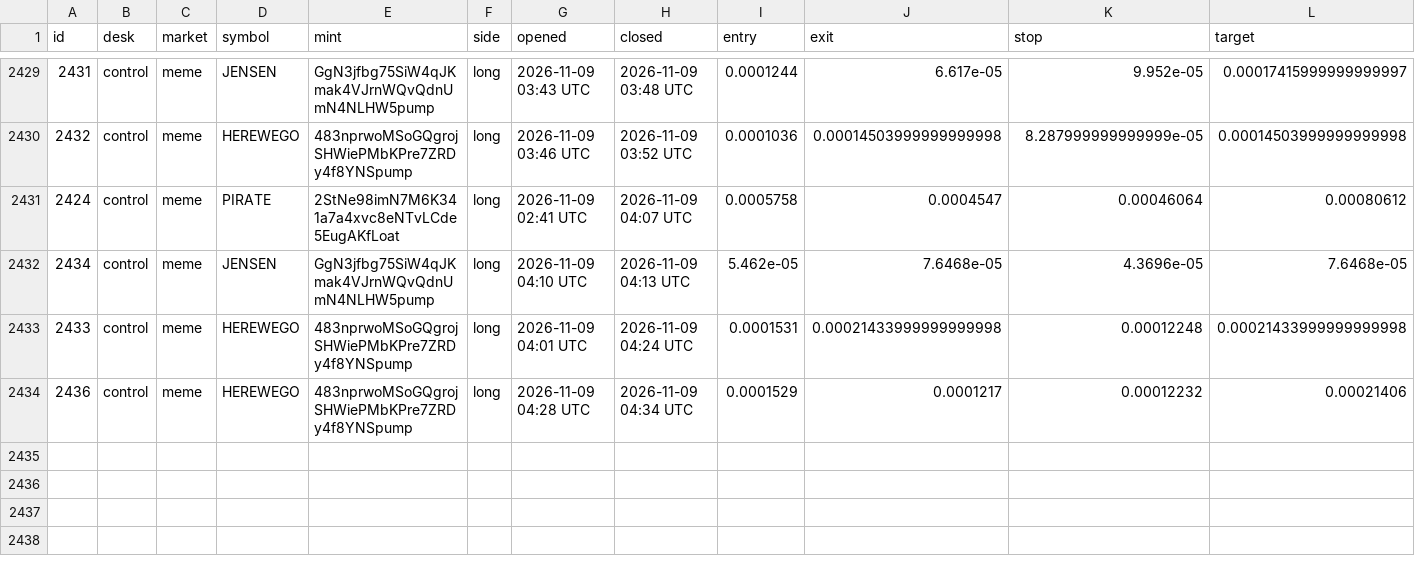
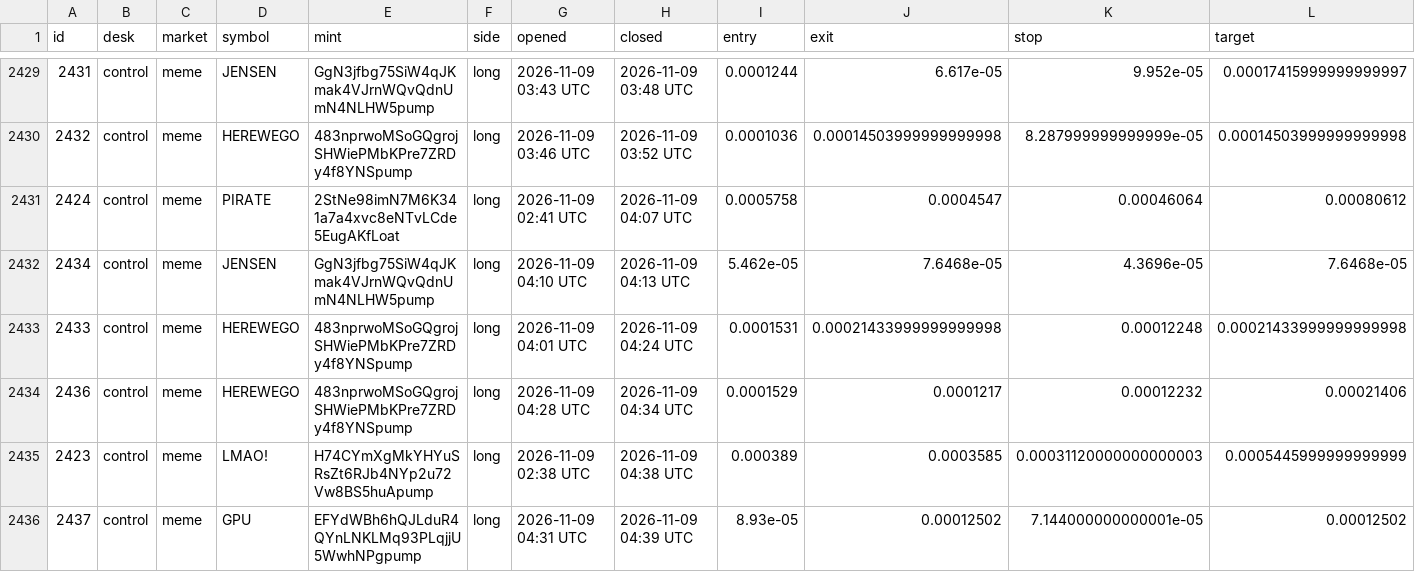
Before and after one commit to alhaddadsaid/lawahlawah, a CSV file: agents/trades.csv, drawn as a sheet; only a part is shown, gaps mark what is left out; rows hold the shown columns only; the diff names each change by its address in the sheet, - before the commit and + after, or states it on an @@ line.

Commit message:
agent desk update

```diff
--- a/agents/trades.csv
+++ b/agents/trades.csv
+row 2435: 2423 | control | meme | LMAO! | H74CYmXgMkYHYuSRsZt6RJb4NYp2u72Vw8BS5huApump | long | 2026-11-09 02:38 UTC | 2026-11-09 04:38 UTC | 0.000389 | 0.0003585 | 0.00031120000000000003 | 0.0005445999999999999
+row 2436: 2437 | control | meme | GPU | EFYdWBh6hQJLduR4QYnLNKLMq93PLqjjU5WwhNPgpump | long | 2026-11-09 04:31 UTC | 2026-11-09 04:39 UTC | 8.93e-05 | 0.00012502 | 7.144000000000001e-05 | 0.00012502
```
Also changed, not shown: 3 other files.
